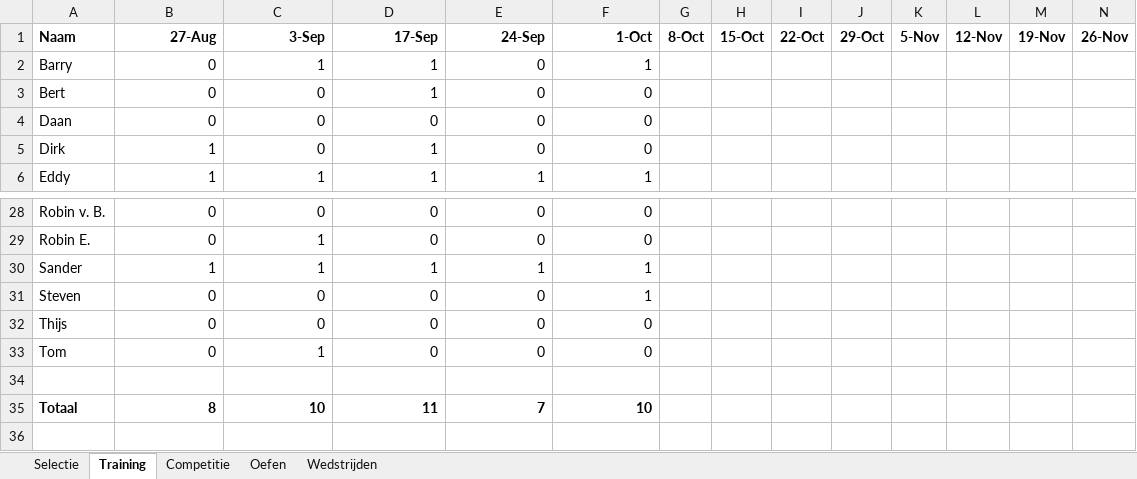
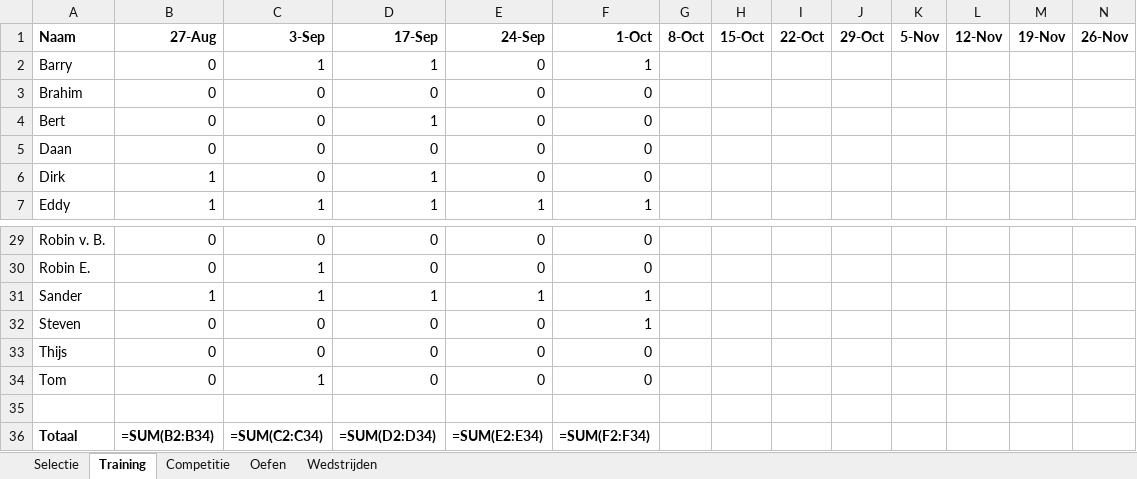
Before and after one commit to Jelmersma/wb3-stats, an Excel workbook: data/WB3 Stats.xlsx, sheet Training, drawn as a sheet; only a part is shown, gaps mark what is left out; values as stored, in another font and other column widths than the file's, no borders; formulas without a stored value are shown as written; charts and pictures and conditional formats not drawn; addresses are those after the commit; rows hold the shown columns only; the diff names each change by its address in the sheet, - before the commit and + after, or states it on an @@ line.

```diff
--- a/data/WB3 Stats.xlsx (sheet Training)
+++ b/data/WB3 Stats.xlsx (sheet Training)
+row 3: Brahim | 0 | 0 | 0 | 0 | 0
-B36 (27-Aug): 8
+B36 (27-Aug): =SUM(B2:B34)
-C36 (3-Sep): 10
+C36 (3-Sep): =SUM(C2:C34)
-D36 (17-Sep): 11
+D36 (17-Sep): =SUM(D2:D34)
-E36 (24-Sep): 7
+E36 (24-Sep): =SUM(E2:E34)
-F36 (1-Oct): 10
+F36 (1-Oct): =SUM(F2:F34)
```
Also changed, not shown: sheet Selectie, sheet Competitie, sheet Wedstrijden, sheet Oefen, charts or pictures, 8 other files.
